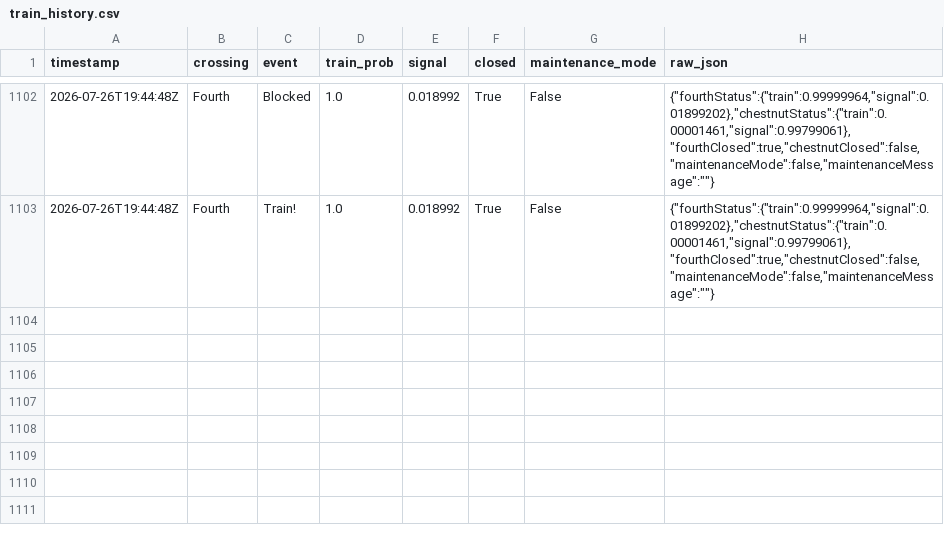
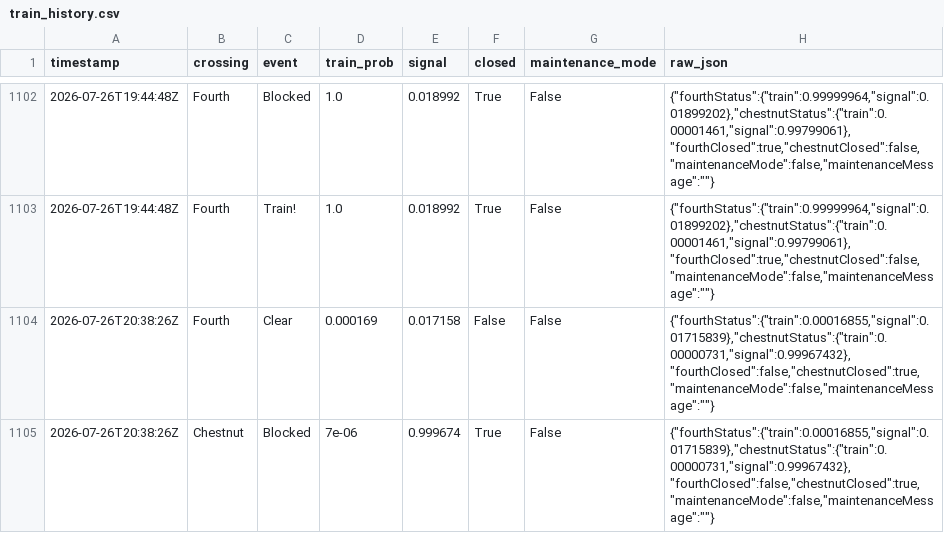
Before and after one commit to sdossey/train-blocker-tracker, a CSV file: train_history.csv, drawn as a sheet; only a part is shown, gaps mark what is left out.

```diff
--- a/train_history.csv
+++ b/train_history.csv
@@ -1103 +1103,3 @@ timestamp,crossing,event,train_prob,signal,closed,maintenance_mode,raw_json
 2026-07-26T19:44:48Z,Fourth,Train!,1.0,0.018992,True,False,"{""fourthStatus"":{""train"":0.99999964,""signal"":0.01899202},""chestnutStatus"":{""train"":0.00001461,""signal"":0.99799061},""fourthClosed"":true,""chestnutClosed"":false,""maintenanceMode"":false,""maintenanceMessage"":""""}"
+2026-07-26T20:38:26Z,Fourth,Clear,0.000169,0.017158,False,False,"{""fourthStatus"":{""train"":0.00016855,""signal"":0.01715839},""chestnutStatus"":{""train"":0.00000731,""signal"":0.99967432},""fourthClosed"":false,""chestnutClosed"":true,""maintenanceMode"":false,""maintenanceMessage"":""""}"
+2026-07-26T20:38:26Z,Chestnut,Blocked,7e-06,0.999674,True,False,"{""fourthStatus"":{""train"":0.00016855,""signal"":0.01715839},""chestnutStatus"":{""train"":0.00000731,""signal"":0.99967432},""fourthClosed"":false,""chestnutClosed"":true,""maintenanceMode"":false,""maintenanceMessage"":""""}"
```
Also changed, not shown: 1 other file.
